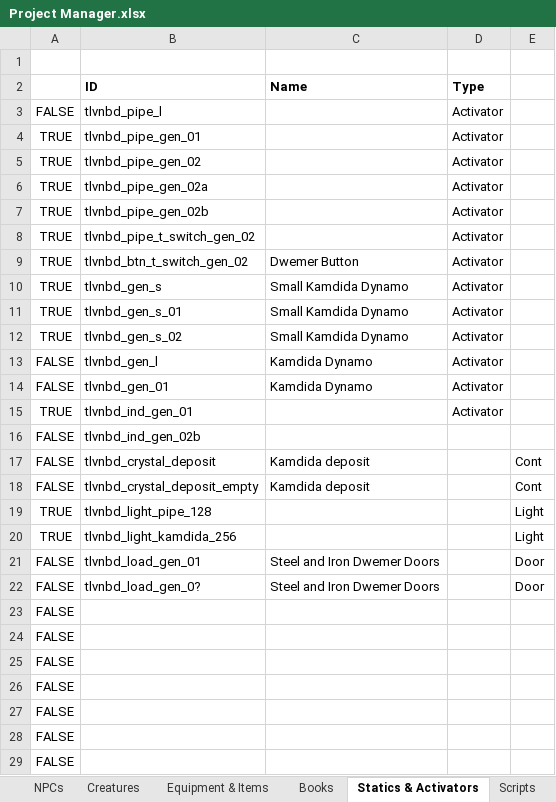
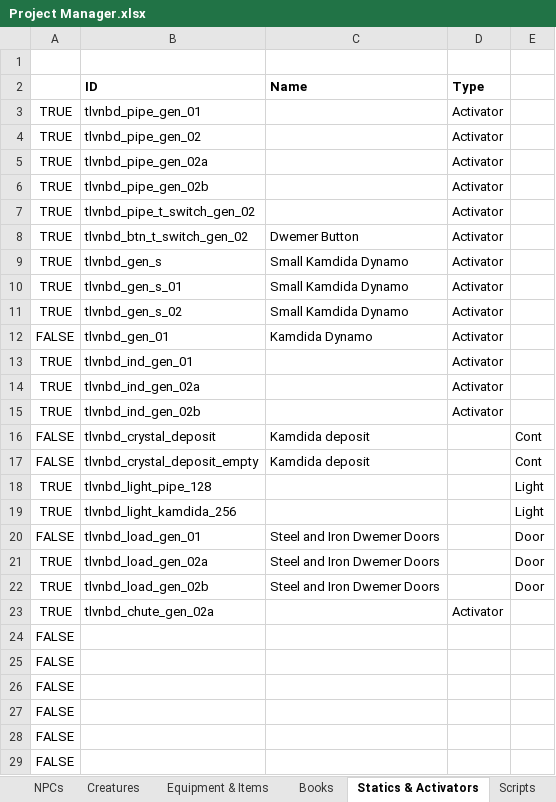
Before and after one commit to VesnaBrucoms/ncharnulal-bethaleft-dungeon, an Excel workbook: Docs/Project Manager.xlsx, sheet Statics & Activators, drawn as a sheet; only a part is shown; the shorter side is filled out with more unchanged rows; values as stored, in another font and other column widths than the file's, no borders; conditional formats not drawn; removed rows and columns are numbered as before the commit, all else as after; the diff names each change by its address in the sheet, - before the commit and + after, or states it on an @@ line.

```diff
--- a/Docs/Project Manager.xlsx (sheet Statics & Activators)
+++ b/Docs/Project Manager.xlsx (sheet Statics & Activators)
-row 3: FALSE | tlvnbd_pipe_l |  | Activator
-row 13: FALSE | tlvnbd_gen_l | Kamdida Dynamo | Activator
-row 16: FALSE | tlvnbd_ind_gen_02b
+row 14: TRUE | tlvnbd_ind_gen_02a |  | Activator
+row 15: TRUE | tlvnbd_ind_gen_02b |  | Activator
-A21: FALSE
+A21: TRUE
-B21 (ID): tlvnbd_load_gen_0?
+B21 (ID): tlvnbd_load_gen_02a
-row 23: FALSE
-row 24: FALSE
+row 22: TRUE | tlvnbd_load_gen_02b | Steel and Iron Dwemer Doors |  | Door
+row 23: TRUE | tlvnbd_chute_gen_02a |  | Activator
```
Also changed, not shown: sheet Scripts, 2 other files.
